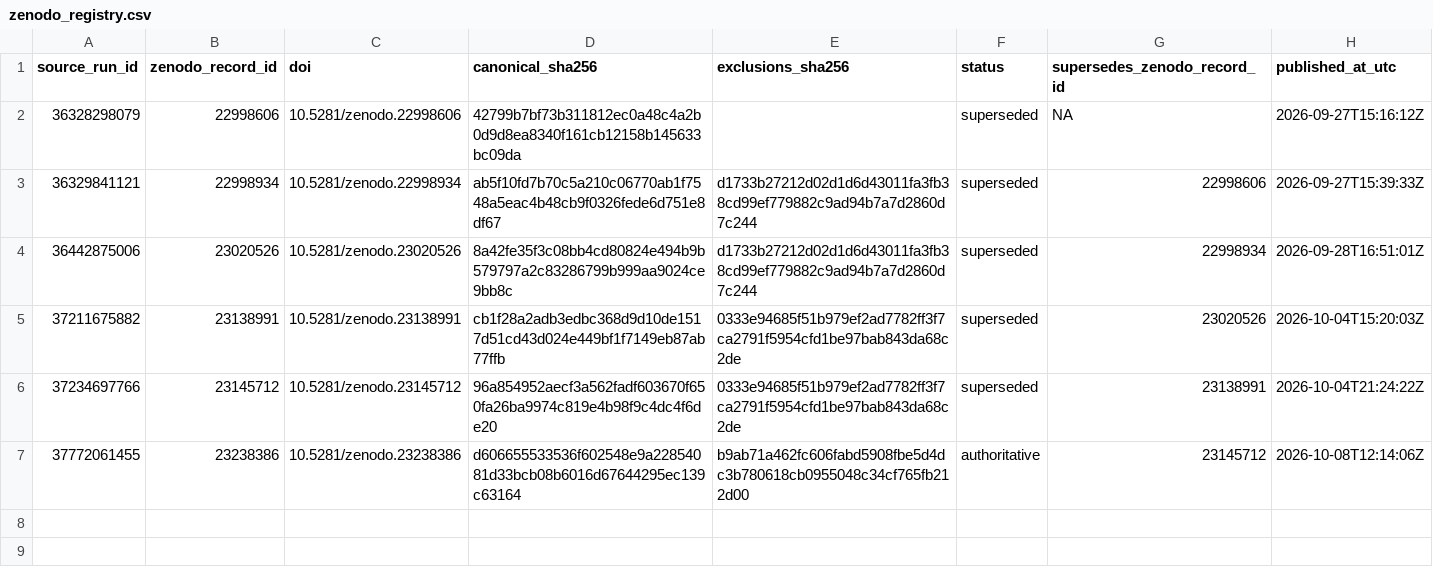
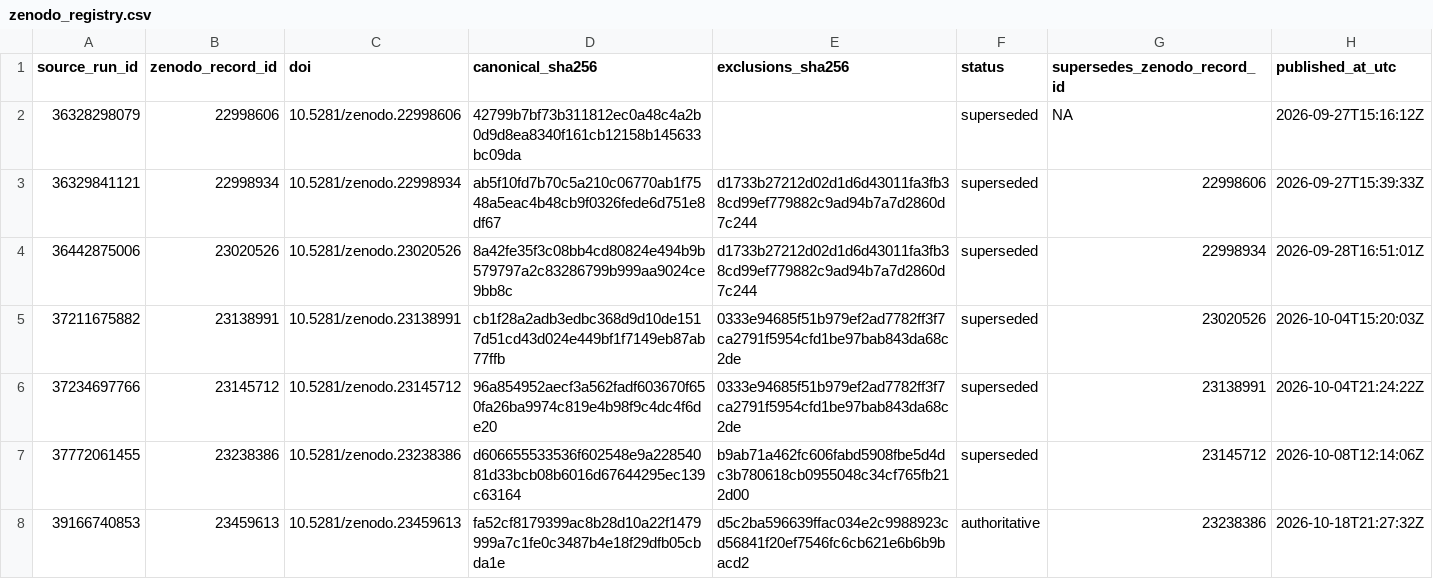
Before and after one commit to thesalmonandthetomato/LivingEvidenceMap, a CSV file: docs/workflow08/zenodo_registry.csv, drawn as a sheet.

```diff
--- a/docs/workflow08/zenodo_registry.csv
+++ b/docs/workflow08/zenodo_registry.csv
@@ -6,2 +6,3 @@ source_run_id,zenodo_record_id,doi,canonical_sha256,exclusions_sha256,status,sup
 37234697766,23145712,10.5281/zenodo.23145712,96a854952aecf3a562fadf603670f650fa26ba9974c819e4b98f9c4dc4f6de20,0333e94685f51b979ef2ad7782ff3f7ca2791f5954cfd1be97bab843da68c2de,superseded,23138991,2026-10-04T21:24:22Z
-37772061455,23238386,10.5281/zenodo.23238386,d606655533536f602548e9a22854081d33bcb08b6016d67644295ec139c63164,b9ab71a462fc606fabd5908fbe5d4dc3b780618cb0955048c34cf765fb212d00,authoritative,23145712,2026-10-08T12:14:06Z
+37772061455,23238386,10.5281/zenodo.23238386,d606655533536f602548e9a22854081d33bcb08b6016d67644295ec139c63164,b9ab71a462fc606fabd5908fbe5d4dc3b780618cb0955048c34cf765fb212d00,superseded,23145712,2026-10-08T12:14:06Z
+39166740853,23459613,10.5281/zenodo.23459613,fa52cf8179399ac8b28d10a22f1479999a7c1fe0c3487b4e18f29dfb05cbda1e,d5c2ba596639ffac034e2c9988923cd56841f20ef7546fc6cb621e6b6b9bacd2,authoritative,23238386,2026-10-18T21:27:32Z
```
Also changed, not shown: 1 other file.
